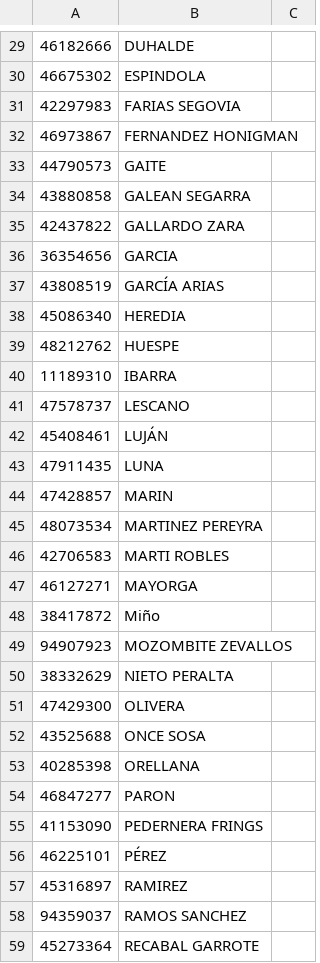
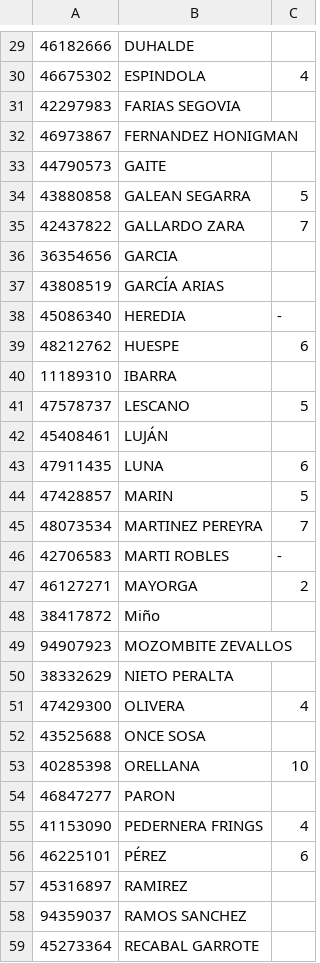
Before and after one commit to Coord-CN-FAMAF/consultas, a CSV file: primer_cuatri_26/parciales/CNI_26.csv, drawn as a sheet; only a part is shown, gaps mark what is left out; the diff covers the shown part only.

```diff
--- a/primer_cuatri_26/parciales/CNI_26.csv
+++ b/primer_cuatri_26/parciales/CNI_26.csv
@@ -29,3 +29,3 @@
 46182666,DUHALDE,
-46675302,ESPINDOLA,
+46675302,ESPINDOLA,4
 42297983,FARIAS SEGOVIA,
@@ -33,16 +33,16 @@
 44790573,GAITE,
-43880858,GALEAN SEGARRA,
-42437822,GALLARDO ZARA,
+43880858,GALEAN SEGARRA,5
+42437822,GALLARDO ZARA,7
 36354656,GARCIA,
 43808519,GARCÍA ARIAS,
-45086340,HEREDIA,
-48212762,HUESPE,
+45086340,HEREDIA,-
+48212762,HUESPE,6
 11189310,IBARRA,
-47578737,LESCANO,
+47578737,LESCANO,5
 45408461,LUJÁN,
-47911435,LUNA,
-47428857,MARIN,
-48073534,MARTINEZ PEREYRA,
-42706583,MARTI ROBLES,
-46127271,MAYORGA,
+47911435,LUNA,6
+47428857,MARIN,5
+48073534,MARTINEZ PEREYRA,7
+42706583,MARTI ROBLES,-
+46127271,MAYORGA,2
 38417872,Miño,
@@ -50,8 +50,8 @@
 38332629,NIETO PERALTA,
-47429300,OLIVERA,
+47429300,OLIVERA,4
 43525688,ONCE SOSA,
-40285398,ORELLANA,
+40285398,ORELLANA,10
 46847277,PARON,
-41153090,PEDERNERA FRINGS,
-46225101,PÉREZ,
+41153090,PEDERNERA FRINGS,4
+46225101,PÉREZ,6
 45316897,RAMIREZ,
```
Also changed, not shown: 22 edited cells elsewhere in this file.
